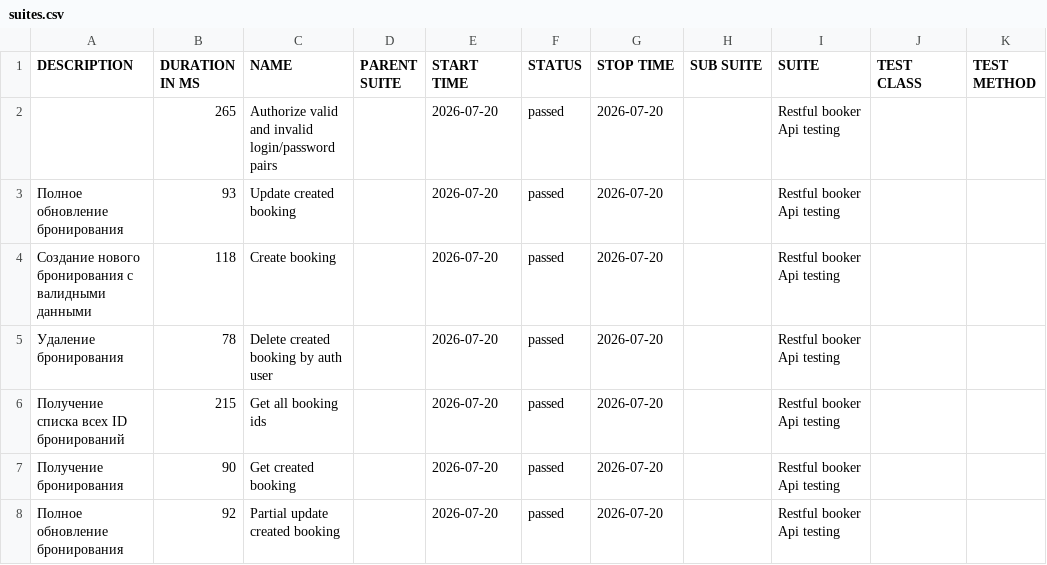
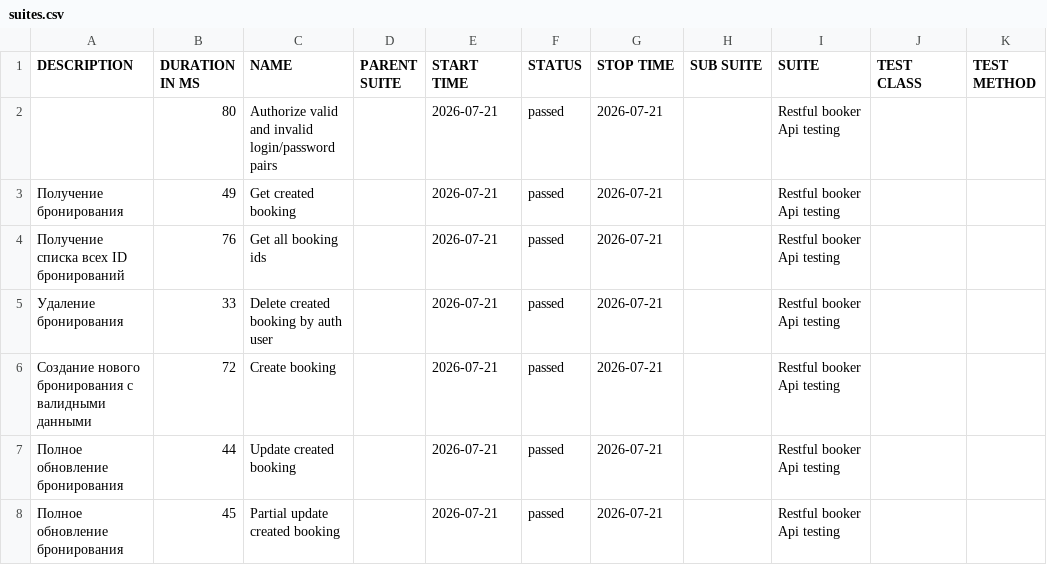
Before and after one commit to elenkaFila/Cypress-api-testing, a CSV file: data/suites.csv, drawn as a sheet.

```diff
--- a/data/suites.csv
+++ b/data/suites.csv
@@ -1,8 +1,8 @@
 "DESCRIPTION","DURATION IN MS","NAME","PARENT SUITE","START TIME","STATUS","STOP TIME","SUB SUITE","SUITE","TEST CLASS","TEST METHOD"
-"","265","Authorize valid and invalid login/password pairs","","2026-07-20","passed","2026-07-20","","Restful booker Api testing","",""
-"Полное обновление бронирования","93","Update created booking","","2026-07-20","passed","2026-07-20","","Restful booker Api testing","",""
-"Создание нового бронирования с валидными данными","118","Create booking","","2026-07-20","passed","2026-07-20","","Restful booker Api testing","",""
-" Удаление бронирования","78","Delete created booking by auth user","","2026-07-20","passed","2026-07-20","","Restful booker Api testing","",""
-" Получение списка всех ID бронирований","215","Get all booking ids","","2026-07-20","passed","2026-07-20","","Restful booker Api testing","",""
-"Получение бронирования","90","Get created booking","","2026-07-20","passed","2026-07-20","","Restful booker Api testing","",""
-"Полное обновление бронирования","92","Partial update created booking","","2026-07-20","passed","2026-07-20","","Restful booker Api testing","",""
+"","80","Authorize valid and invalid login/password pairs","","2026-07-21","passed","2026-07-21","","Restful booker Api testing","",""
+"Получение бронирования","49","Get created booking","","2026-07-21","passed","2026-07-21","","Restful booker Api testing","",""
+" Получение списка всех ID бронирований","76","Get all booking ids","","2026-07-21","passed","2026-07-21","","Restful booker Api testing","",""
+" Удаление бронирования","33","Delete created booking by auth user","","2026-07-21","passed","2026-07-21","","Restful booker Api testing","",""
+"Создание нового бронирования с валидными данными","72","Create booking","","2026-07-21","passed","2026-07-21","","Restful booker Api testing","",""
+"Полное обновление бронирования","44","Update created booking","","2026-07-21","passed","2026-07-21","","Restful booker Api testing","",""
+"Полное обновление бронирования","45","Partial update created booking","","2026-07-21","passed","2026-07-21","","Restful booker Api testing","",""
```
Also changed, not shown: data/behaviors.csv, 28 other files.
